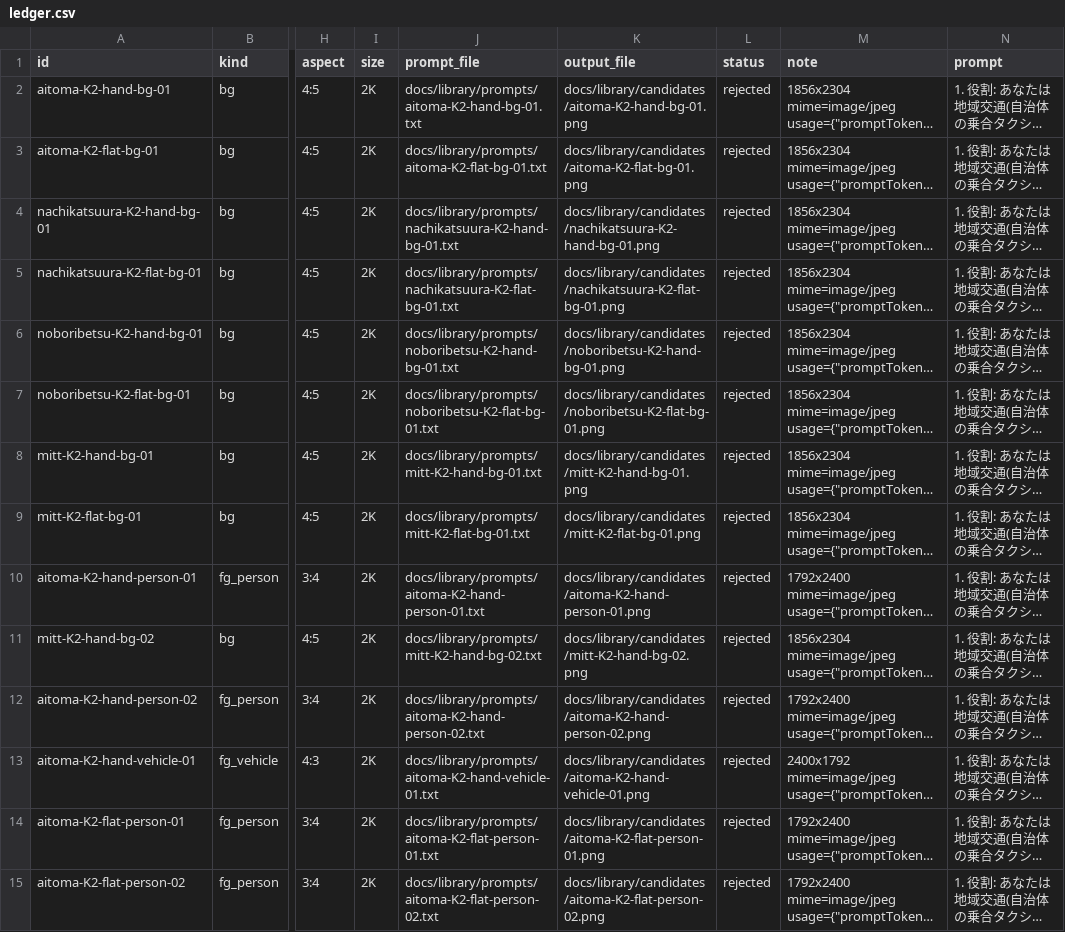
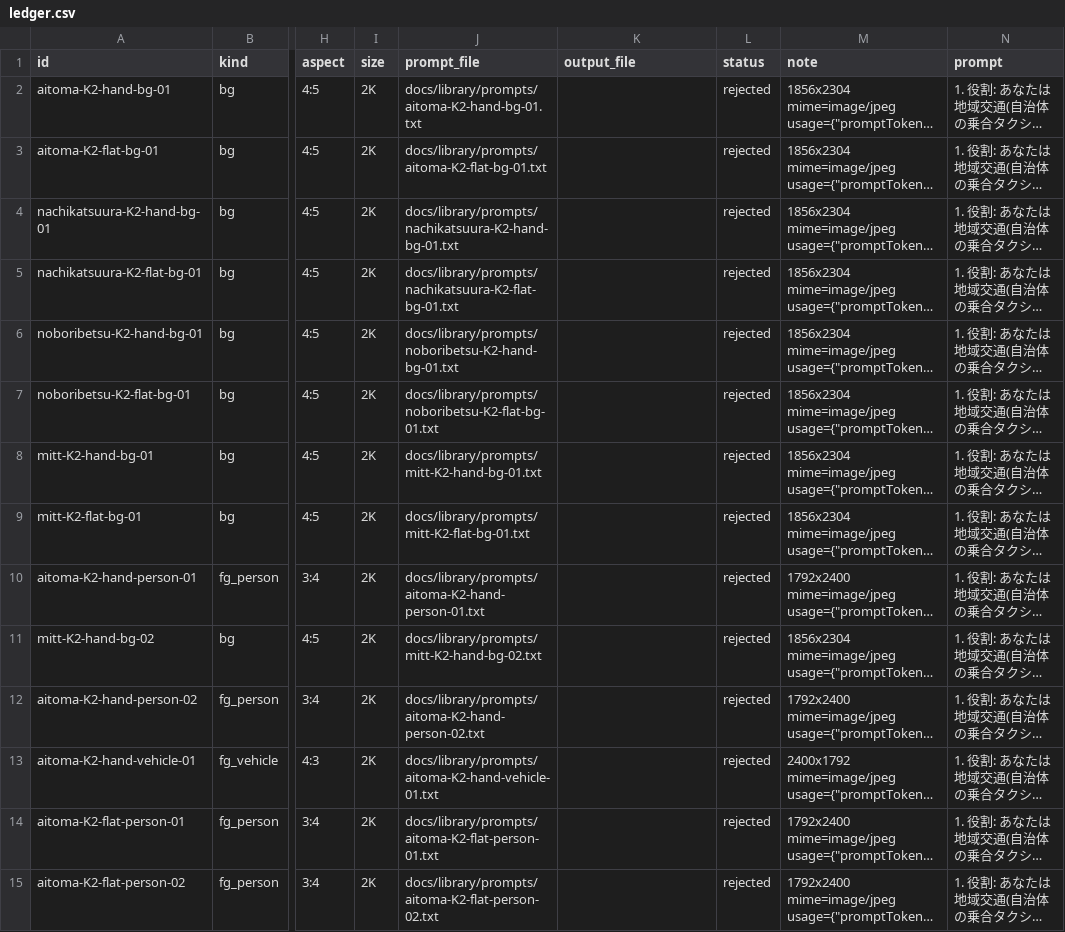
Before and after one commit to hiro1117/figma-pamphlet, a CSV file: docs/library/ledger.csv, drawn as a sheet; only a part is shown, gaps mark what is left out; long unchanged cells end in …; the diff covers the shown part only; the diff names each change by its address in the sheet, - before the commit and + after, or states it on an @@ line.

```diff
--- a/docs/library/ledger.csv
+++ b/docs/library/ledger.csv
-K2 (output_file): docs/library/candidates/aitoma-K2-hand-bg-01.png
+K2 (output_file): (empty)
-K3 (output_file): docs/library/candidates/aitoma-K2-flat-bg-01.png
+K3 (output_file): (empty)
-K4 (output_file): docs/library/candidates/nachikatsuura-K2-hand-bg-01.png
+K4 (output_file): (empty)
-K5 (output_file): docs/library/candidates/nachikatsuura-K2-flat-bg-01.png
+K5 (output_file): (empty)
-K6 (output_file): docs/library/candidates/noboribetsu-K2-hand-bg-01.png
+K6 (output_file): (empty)
-K7 (output_file): docs/library/candidates/noboribetsu-K2-flat-bg-01.png
+K7 (output_file): (empty)
-K8 (output_file): docs/library/candidates/mitt-K2-hand-bg-01.png
+K8 (output_file): (empty)
-K9 (output_file): docs/library/candidates/mitt-K2-flat-bg-01.png
+K9 (output_file): (empty)
-K10 (output_file): docs/library/candidates/aitoma-K2-hand-person-01.png
+K10 (output_file): (empty)
-K11 (output_file): docs/library/candidates/mitt-K2-hand-bg-02.png
+K11 (output_file): (empty)
-K12 (output_file): docs/library/candidates/aitoma-K2-hand-person-02.png
+K12 (output_file): (empty)
-K13 (output_file): docs/library/candidates/aitoma-K2-hand-vehicle-01.png
+K13 (output_file): (empty)
-K14 (output_file): docs/library/candidates/aitoma-K2-flat-person-01.png
+K14 (output_file): (empty)
-K15 (output_file): docs/library/candidates/aitoma-K2-flat-person-02.png
+K15 (output_file): (empty)
```
Also changed, not shown: 90 edited cells elsewhere in this file, 49 other files.
